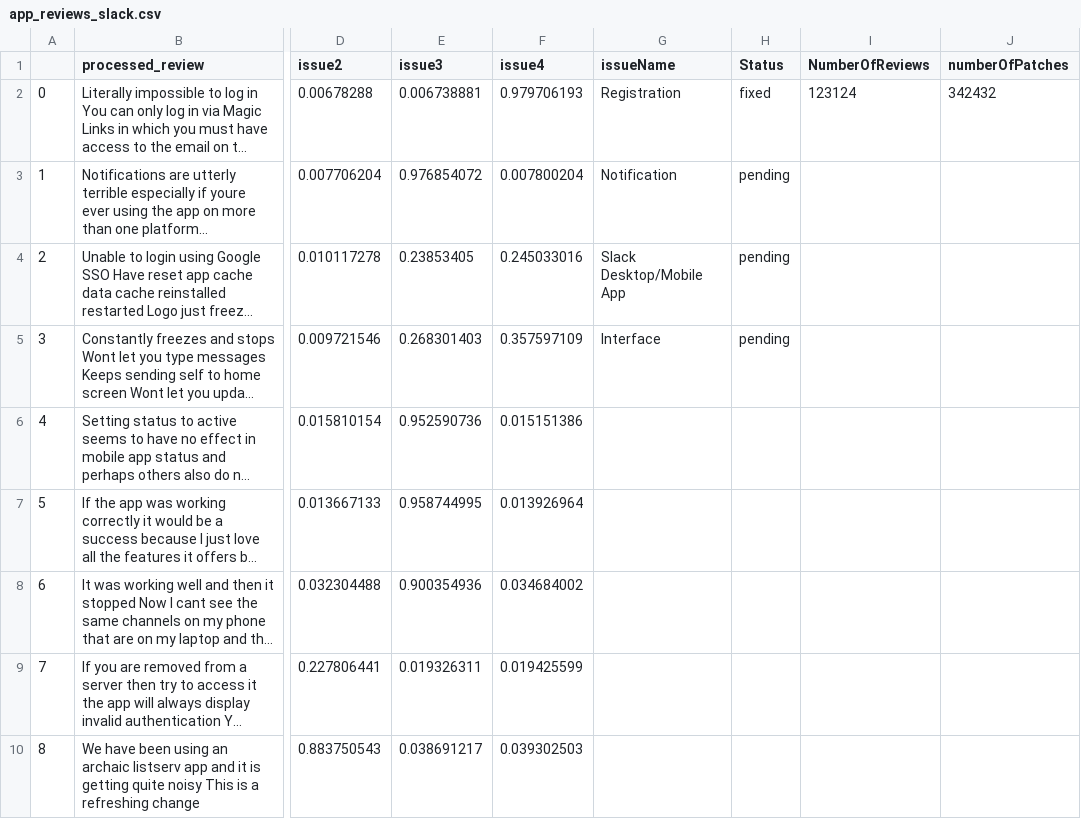
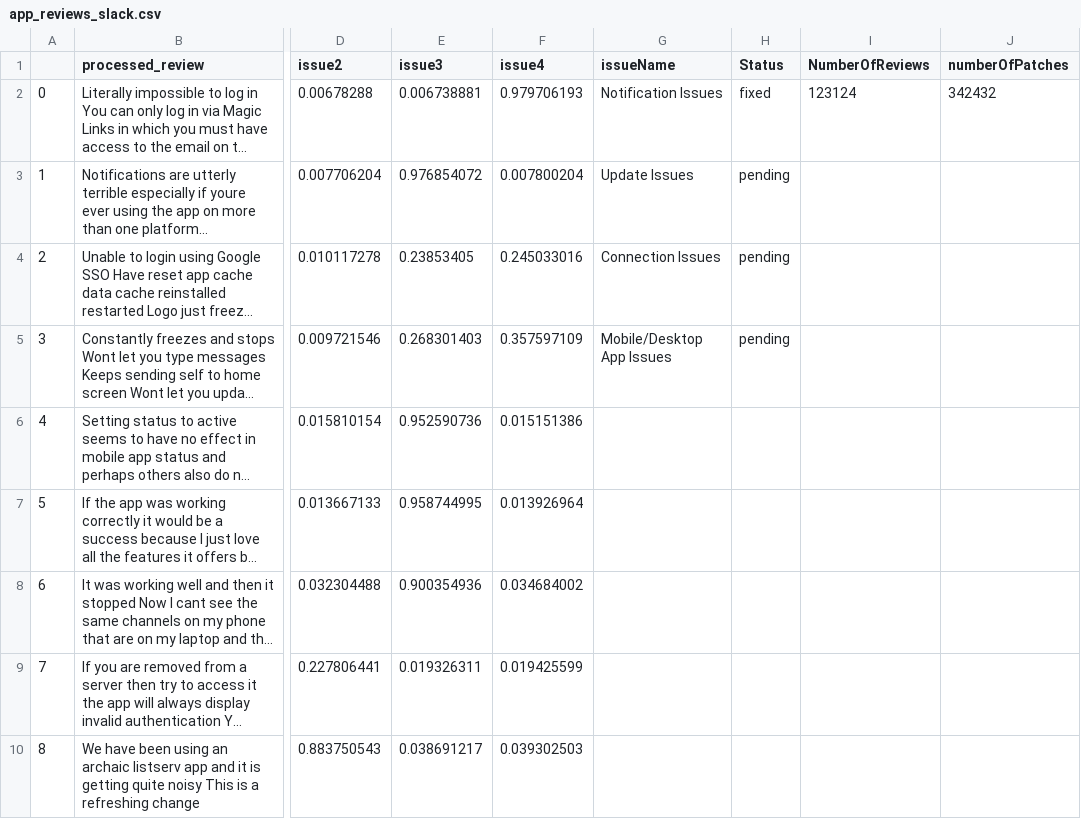
Before and after one commit to Kyle-Hasan/seng401-machinelearningapi, a CSV file: app_reviews_slack.csv, drawn as a sheet; only a part is shown, gaps mark what is left out; long unchanged cells end in …; the diff names each change by its address in the sheet, - before the commit and + after, or states it on an @@ line.

Commit message:
Update app_reviews_slack.csv

```diff
--- a/app_reviews_slack.csv
+++ b/app_reviews_slack.csv
-G2 (issueName): Registration
+G2 (issueName): Notification Issues
-G3 (issueName): Notification
+G3 (issueName): Update Issues
-G4 (issueName): Slack Desktop/Mobile App
+G4 (issueName): Connection Issues
-G5 (issueName): Interface
+G5 (issueName): Mobile/Desktop App Issues
```
